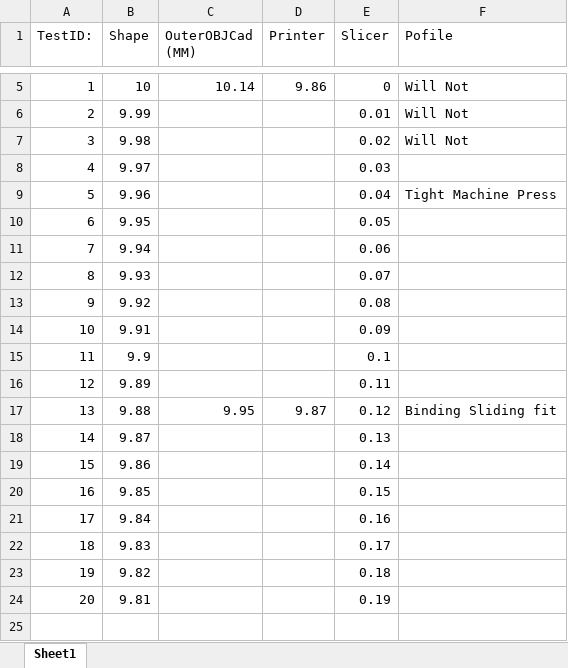
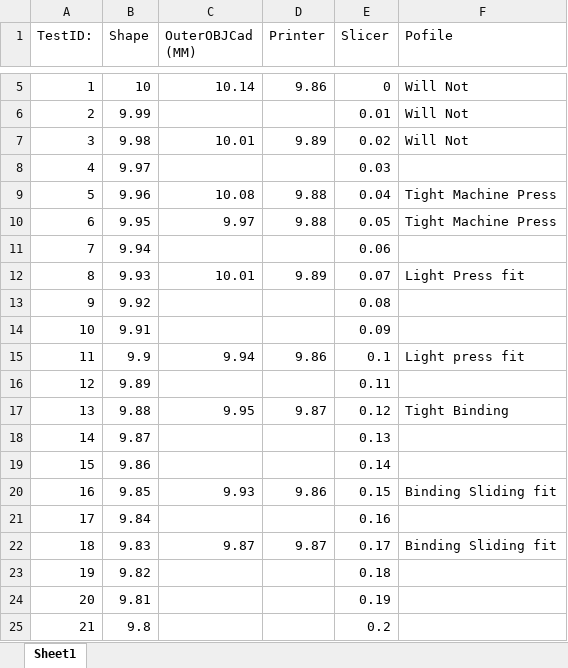
Before and after one commit to StevenNaliwajka/3DPrintingQAQC, an Excel workbook: TestCases/SlidingWallToleranceCheck/PrinterSpecific/SnapMaker-j1S/Snapmaker-J1S-SlidingWallToleranceCheck.xlsx, sheet Sheet1, drawn as a sheet; only a part is shown, gaps mark what is left out; values as stored, in another font and other column widths than the file's, no borders; the diff names each change by its address in the sheet, - before the commit and + after, or states it on an @@ line.

Commit message:
More tests

```diff
--- a/TestCases/SlidingWallToleranceCheck/PrinterSpecific/SnapMaker-j1S/Snapmaker-J1S-SlidingWallToleranceCheck.xlsx (sheet Sheet1)
+++ b/TestCases/SlidingWallToleranceCheck/PrinterSpecific/SnapMaker-j1S/Snapmaker-J1S-SlidingWallToleranceCheck.xlsx (sheet Sheet1)
-C7 (OuterOBJCad (MM)): (empty)
+C7 (OuterOBJCad (MM)): 10.01
-D7 (Printer): (empty)
+D7 (Printer): 9.89
-C9 (OuterOBJCad (MM)): (empty)
+C9 (OuterOBJCad (MM)): 10.08
-D9:D10 (Printer): (empty)
+D9:D10 (Printer): 9.88
-C10 (OuterOBJCad (MM)): (empty)
+C10 (OuterOBJCad (MM)): 9.97
-F10 (Pofile): (empty)
+F10 (Pofile): Tight Machine Press
-C12 (OuterOBJCad (MM)): (empty)
+C12 (OuterOBJCad (MM)): 10.01
-D12 (Printer): (empty)
+D12 (Printer): 9.89
-F12 (Pofile): (empty)
+F12 (Pofile): Light Press fit
-C15 (OuterOBJCad (MM)): (empty)
+C15 (OuterOBJCad (MM)): 9.94
-D15 (Printer): (empty)
+D15 (Printer): 9.86
-F15 (Pofile): (empty)
+F15 (Pofile): Light press fit
-F17 (Pofile): Binding Sliding fit
+F17 (Pofile): Tight Binding
-C20 (OuterOBJCad (MM)): (empty)
+C20 (OuterOBJCad (MM)): 9.93
-D20 (Printer): (empty)
+D20 (Printer): 9.86
-F20 (Pofile): (empty)
+F20 (Pofile): Binding Sliding fit
-C22 (OuterOBJCad (MM)): (empty)
+C22 (OuterOBJCad (MM)): 9.87
-D22 (Printer): (empty)
+D22 (Printer): 9.87
-F22 (Pofile): (empty)
+F22 (Pofile): Binding Sliding fit
+row 25: 21 | 9.8 |  |  | 0.2
```
Also changed, not shown: 7 other files.
